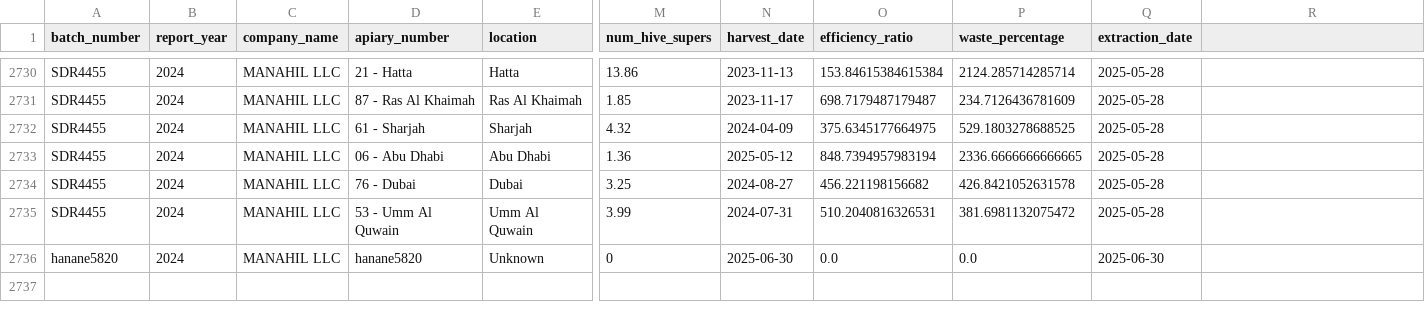
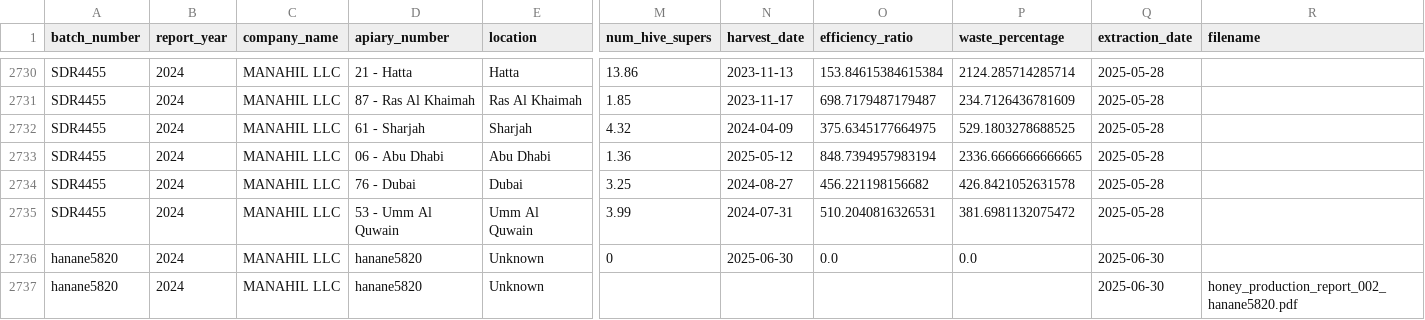
Before and after one commit to IbtissamEchchaibi19/invoicestorage, a CSV file: honey_production_data.csv, drawn as a sheet; only a part is shown, gaps mark what is left out; rows hold the shown columns only; the diff names each change by its address in the sheet, - before the commit and + after, or states it on an @@ line.

Commit message:
Add 1 new invoice records

```diff
--- a/honey_production_data.csv
+++ b/honey_production_data.csv
-R1: (empty)
+R1: filename
+row 2737: hanane5820 | 2024 | MANAHIL LLC | hanane5820 | Unknown |  |  |  |  | 2025-06-30 | honey_production_report_002_hanane5820.pdf
```
